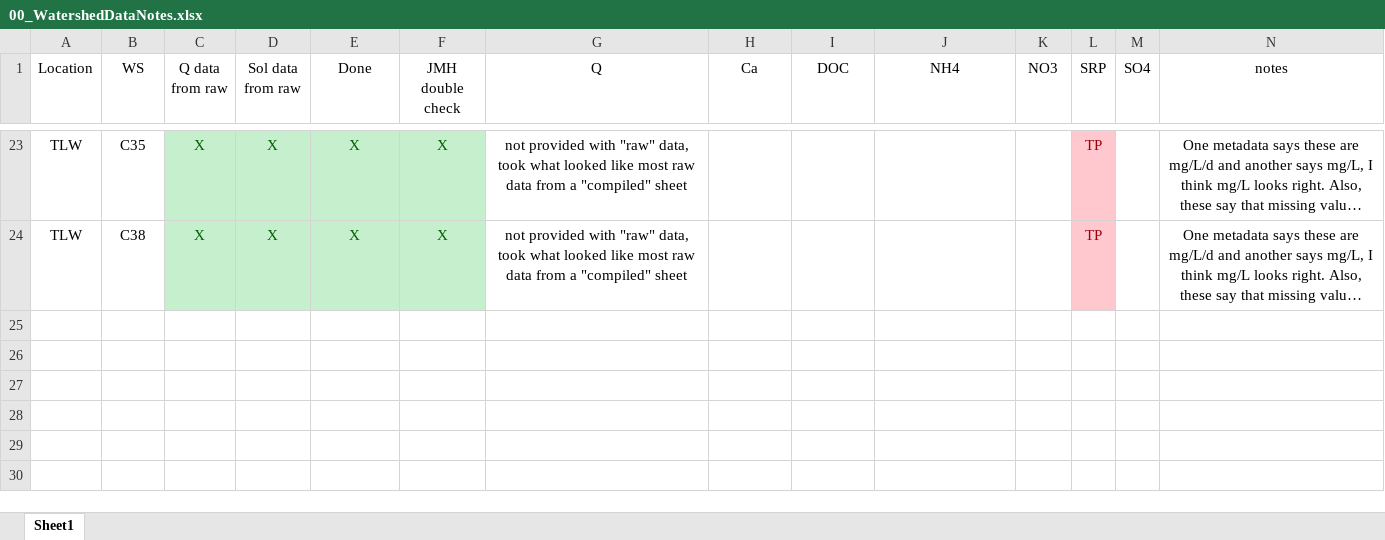
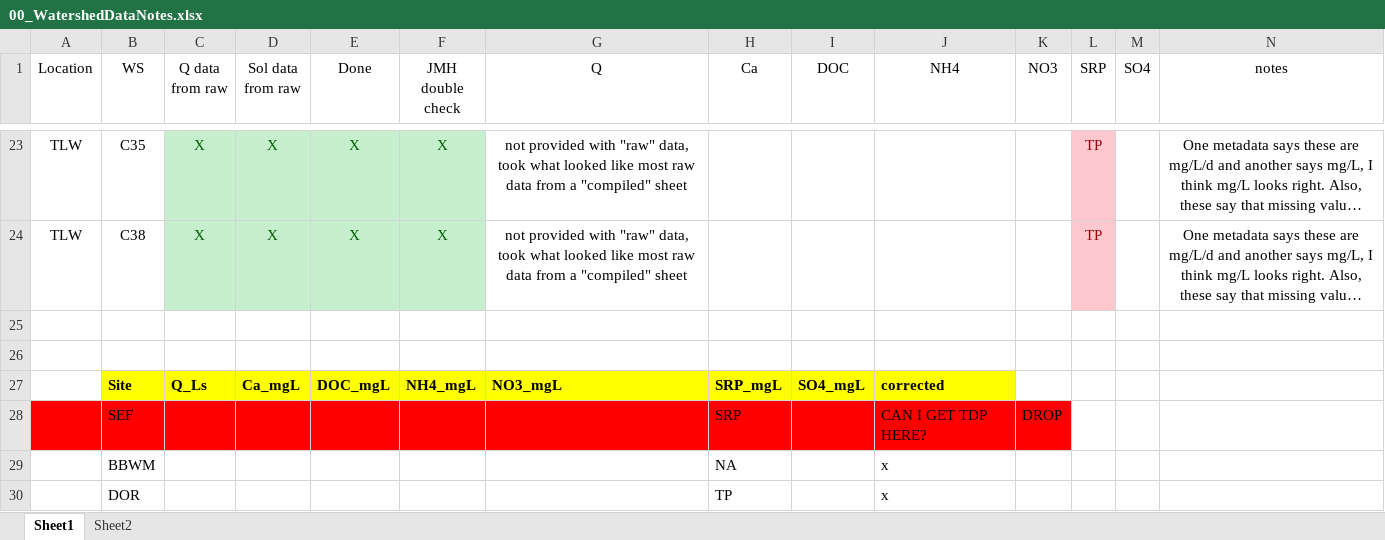
Before and after one commit to mdscheuerell/bgc_meta, an Excel workbook: data/JMHnewMungedDat/00_WatershedDataNotes.xlsx, sheet Sheet1, drawn as a sheet; only a part is shown, gaps mark what is left out; long unchanged cells end in …; values as stored, in another font and other column widths than the file's, no borders; rows hold the shown columns only; the diff covers the shown part only; the diff names each change by its address in the sheet, - before the commit and + after, or states it on an @@ line.

```diff
--- a/data/JMHnewMungedDat/00_WatershedDataNotes.xlsx (sheet Sheet1)
+++ b/data/JMHnewMungedDat/00_WatershedDataNotes.xlsx (sheet Sheet1)
+sheet tab: Sheet2
+row 25: (empty)
+row 26: (empty)
+row 27:  | Site | Q_Ls | Ca_mgL | DOC_mgL | NH4_mgL | NO3_mgL | SRP_mgL | SO4_mgL | corrected
+row 28:  | SEF |  |  |  |  |  | SRP |  | CAN I GET TDP HERE? | DROP
+row 29:  | BBWM |  |  |  |  |  | NA |  | x
+row 30:  | DOR |  |  |  |  |  | TP |  | x
```
Also changed, not shown: 6 added rows and 5 edited cells elsewhere in this sheet, 21 other files.
